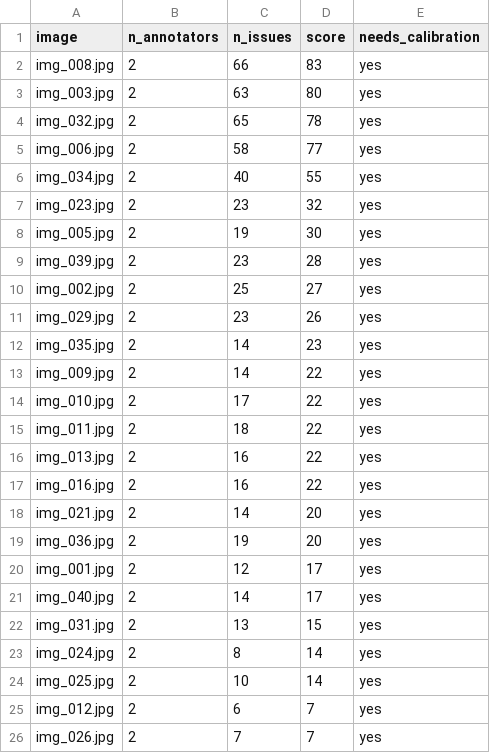
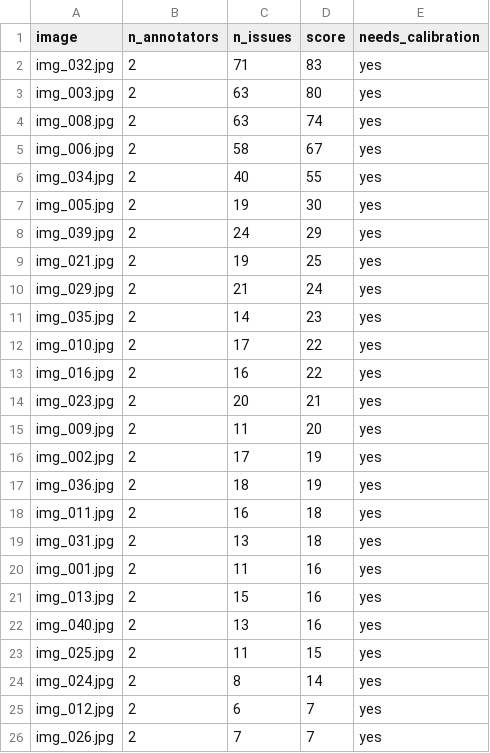
Before and after one commit to FrostBite1707/K5-L23-DAY07-BeyondTheHorizon-GuidelineQC, a CSV file: submission/qc/image_scores.csv, drawn as a sheet; only a part is shown; the diff covers the shown part only.

```diff
--- a/submission/qc/image_scores.csv
+++ b/submission/qc/image_scores.csv
@@ -1,25 +1,25 @@
 image,n_annotators,n_issues,score,needs_calibration
-img_008.jpg,2,66,83,yes
+img_032.jpg,2,71,83,yes
 img_003.jpg,2,63,80,yes
-img_032.jpg,2,65,78,yes
-img_006.jpg,2,58,77,yes
+img_008.jpg,2,63,74,yes
+img_006.jpg,2,58,67,yes
 img_034.jpg,2,40,55,yes
-img_023.jpg,2,23,32,yes
 img_005.jpg,2,19,30,yes
-img_039.jpg,2,23,28,yes
-img_002.jpg,2,25,27,yes
-img_029.jpg,2,23,26,yes
+img_039.jpg,2,24,29,yes
+img_021.jpg,2,19,25,yes
+img_029.jpg,2,21,24,yes
 img_035.jpg,2,14,23,yes
-img_009.jpg,2,14,22,yes
 img_010.jpg,2,17,22,yes
-img_011.jpg,2,18,22,yes
-img_013.jpg,2,16,22,yes
 img_016.jpg,2,16,22,yes
-img_021.jpg,2,14,20,yes
-img_036.jpg,2,19,20,yes
-img_001.jpg,2,12,17,yes
-img_040.jpg,2,14,17,yes
-img_031.jpg,2,13,15,yes
+img_023.jpg,2,20,21,yes
+img_009.jpg,2,11,20,yes
+img_002.jpg,2,17,19,yes
+img_036.jpg,2,18,19,yes
+img_011.jpg,2,16,18,yes
+img_031.jpg,2,13,18,yes
+img_001.jpg,2,11,16,yes
+img_013.jpg,2,15,16,yes
+img_040.jpg,2,13,16,yes
+img_025.jpg,2,11,15,yes
 img_024.jpg,2,8,14,yes
-img_025.jpg,2,10,14,yes
 img_012.jpg,2,6,7,yes
```
Also changed, not shown: 2 added rows, 2 removed rows and 4 edited cells elsewhere in this file, submission/qc/calibration_candidates.csv, 11 other files.
